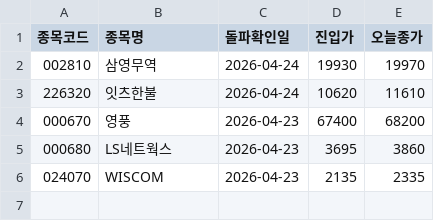
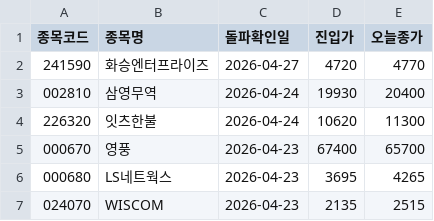
Before and after one commit to nunupop/my-stock-screener, a CSV file: result.csv, drawn as a sheet.

```diff
--- a/result.csv
+++ b/result.csv
@@ -1,6 +1,7 @@
 종목코드,종목명,돌파확인일,진입가,오늘종가
-002810,삼영무역,2026-04-24,19930,19970
-226320,잇츠한불,2026-04-24,10620,11610
-000670,영풍,2026-04-23,67400,68200
-000680,LS네트웍스,2026-04-23,3695,3860
-024070,WISCOM,2026-04-23,2135,2335
+241590,화승엔터프라이즈,2026-04-27,4720,4770
+002810,삼영무역,2026-04-24,19930,20400
+226320,잇츠한불,2026-04-24,10620,11300
+000670,영풍,2026-04-23,67400,65700
+000680,LS네트웍스,2026-04-23,3695,4265
+024070,WISCOM,2026-04-23,2135,2515
```
Also changed, not shown: 1 other file.
